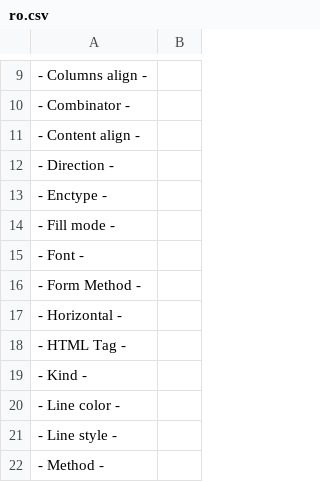
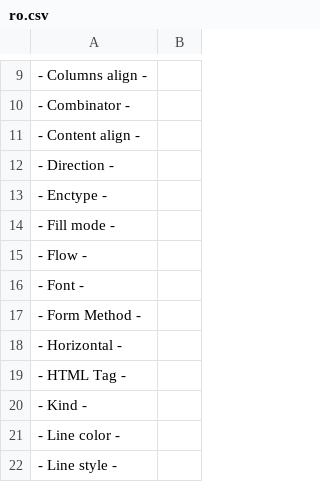
Before and after one commit to desech/desech-studio, a CSV file: build/i18n/ro.csv, drawn as a sheet; only a part is shown, gaps mark what is left out; the shorter side is filled out with more unchanged rows.

Commit message:
add grid-auto-flow

```diff
--- a/build/i18n/ro.csv
+++ b/build/i18n/ro.csv
@@ -14,2 +14,3 @@
 "- Fill mode -",
+"- Flow -",
 "- Font -",
```
Also changed, not shown: build/i18n/template.csv, 10 other files.
